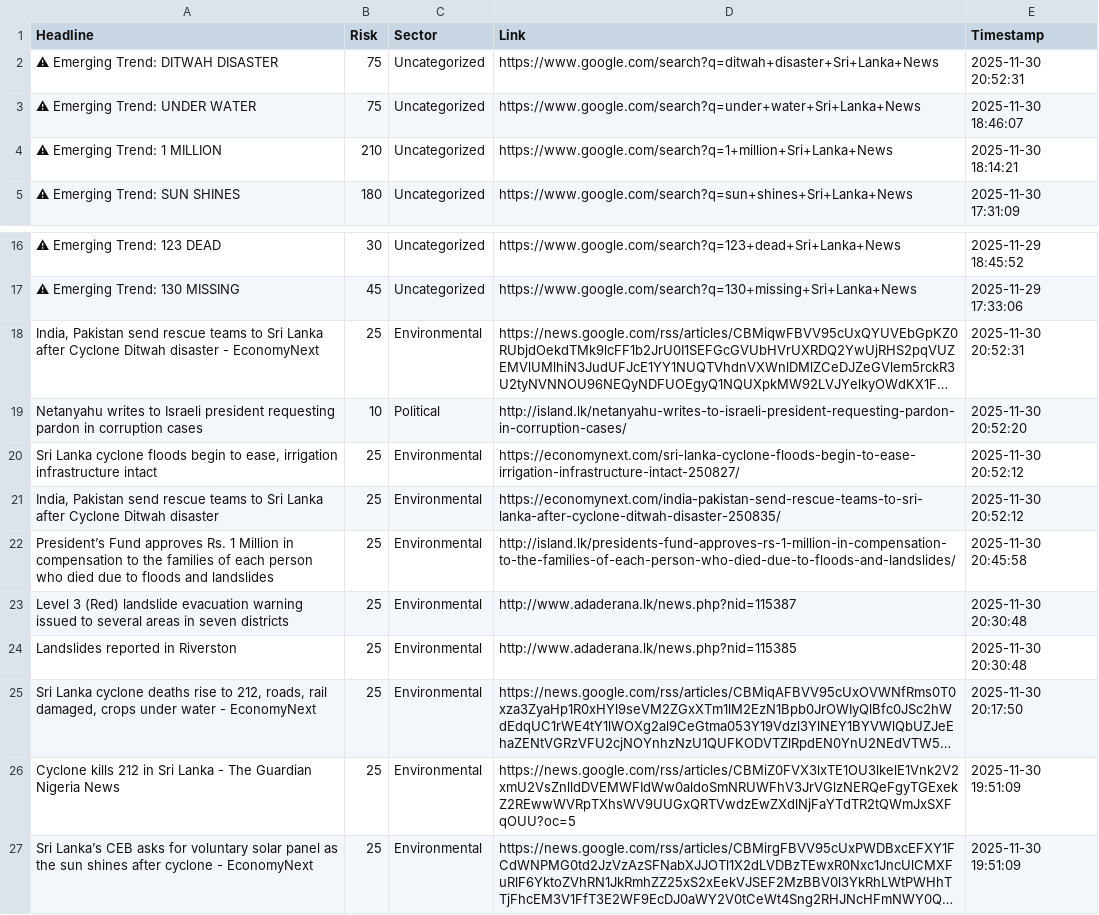
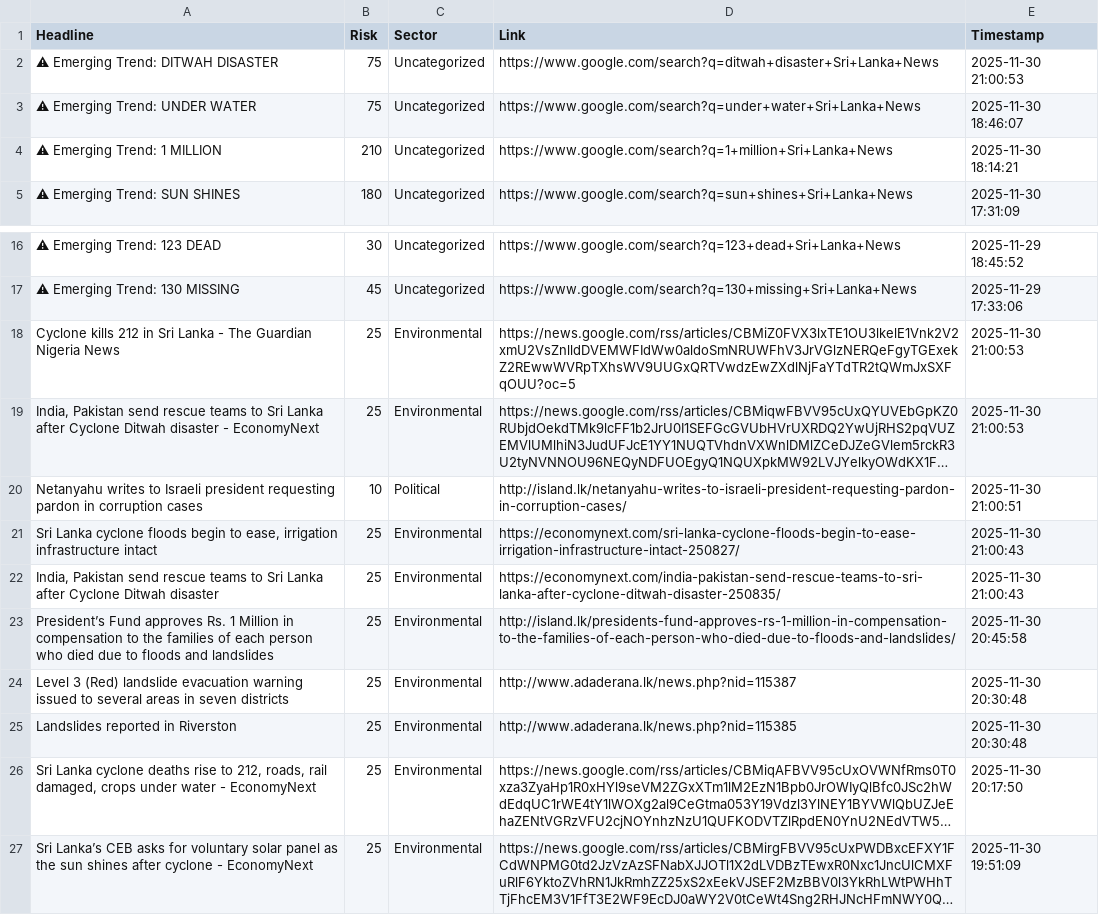
Before and after one commit to usmaanimran/vita_lk, a CSV file: data/daily_news_scan.csv, drawn as a sheet; only a part is shown, gaps mark what is left out; long unchanged cells end in …; removed rows and columns are numbered as before the commit, all else as after; the diff names each change by its address in the sheet, - before the commit and + after, or states it on an @@ line.

```diff
--- a/data/daily_news_scan.csv
+++ b/data/daily_news_scan.csv
-E2 (Timestamp): 2025-11-30 20:52:31
+E2 (Timestamp): 2025-11-30 21:00:53
+row 18: Cyclone kills 212 in Sri Lanka - The Guardian Nigeria News | 25 | Environmental | https://news.google.com/rss/articles/CBMiZ0FVX3lxTE1OU3lkelE1Vnk2V2xmU2VsZnlldDVEMWFIdWw0aldoSmNRUWFhV3JrVGlzNERQeFgyTGExekZ2REwwWVRpTXhsWV9UUGxQRTVwdzEwZXdlNjFaYTdTR2tQWmJxSXFqOUU?oc=5 | 2025-11-30 21:00:53
-E19 (Timestamp): 2025-11-30 20:52:31
+E19 (Timestamp): 2025-11-30 21:00:53
-E20 (Timestamp): 2025-11-30 20:52:20
+E20 (Timestamp): 2025-11-30 21:00:51
-E21:E22 (Timestamp): 2025-11-30 20:52:12
+E21:E22 (Timestamp): 2025-11-30 21:00:43
-row 26: Cyclone kills 212 in Sri Lanka - The Guardian Nigeria News | 25 | Environmental | https://news.google.com/rss/articles/CBMiZ0FVX3lxTE1OU3lkelE1Vnk2V2xmU2VsZnlldDVEMWFIdWw0aldoSmNRUWFhV3JrVGlzNERQeFgyTGExekZ2REwwWVRpTXhsWV9UUGxQRTVwdzEwZXdlNjFaYTdTR2tQWmJxSXFqOUU?oc=5 | 2025-11-30 19:51:09
```
Also changed, not shown: data/risk_history.csv.
